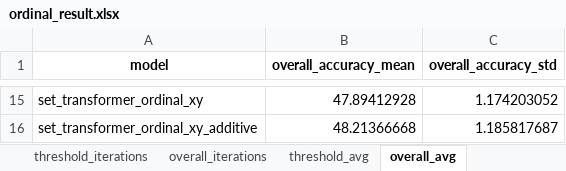
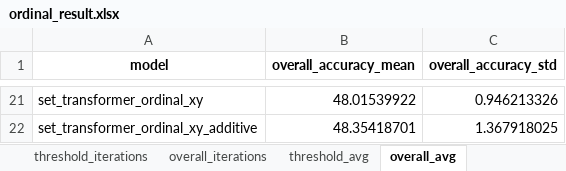
Before and after one commit to PatrickD3003/set-transformer-model, an Excel workbook: grade_predictor/result/ordinal_result.xlsx, sheet overall_avg, drawn as a sheet; only a part is shown, gaps mark what is left out; values as stored, in another font and other column widths than the file's, no borders; addresses are those after the commit; the diff covers the shown part only; the diff names each change by its address in the sheet, - before the commit and + after, or states it on an @@ line.

```diff
--- a/grade_predictor/result/ordinal_result.xlsx (sheet overall_avg)
+++ b/grade_predictor/result/ordinal_result.xlsx (sheet overall_avg)
-B21 (overall_accuracy_mean): 47.89412928
+B21 (overall_accuracy_mean): 48.01539922
-C21 (overall_accuracy_std): 1.174203052
+C21 (overall_accuracy_std): 0.946213326
-B22 (overall_accuracy_mean): 48.21366668
+B22 (overall_accuracy_mean): 48.35418701
-C22 (overall_accuracy_std): 1.185817687
+C22 (overall_accuracy_std): 1.367918025
```
Also changed, not shown: 15 added rows, 9 removed rows and 8 edited cells elsewhere in this sheet, sheet threshold_iterations, sheet overall_iterations, sheet threshold_avg, grade_predictor/result/outlier.xlsx, 6 other files.
